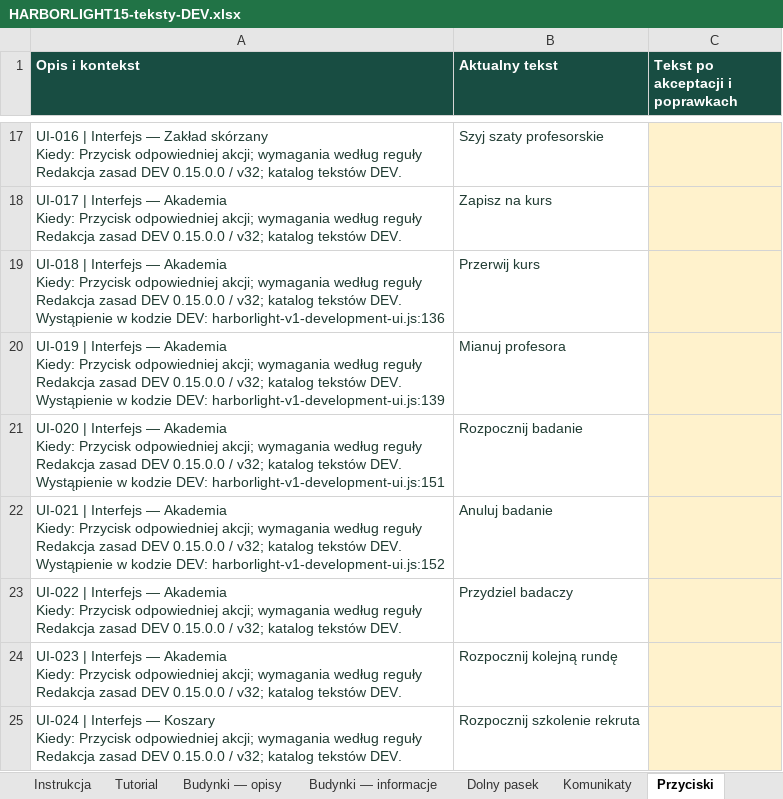
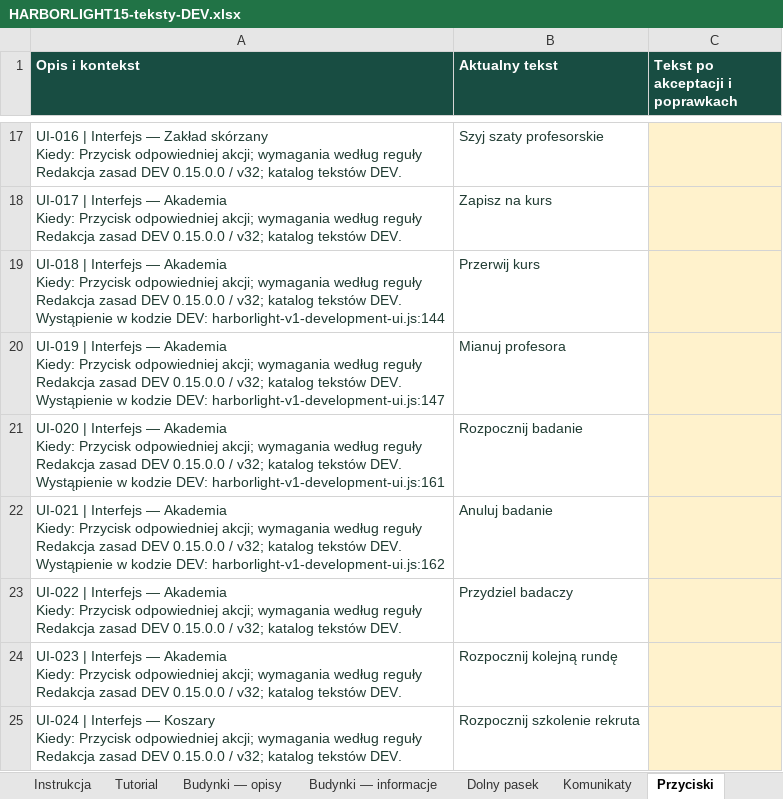
Before and after one commit to ksobczak321-oss/gra, an Excel workbook: docs/arkusze/HARBORLIGHT15-teksty-DEV.xlsx, sheet Przyciski, drawn as a sheet; only a part is shown, gaps mark what is left out; values as stored, in another font and other column widths than the file's, no borders; table styles not drawn; the diff covers the shown part only; the diff names each change by its address in the sheet, - before the commit and + after, or states it on an @@ line.

```diff
--- a/docs/arkusze/HARBORLIGHT15-teksty-DEV.xlsx (sheet Przyciski)
+++ b/docs/arkusze/HARBORLIGHT15-teksty-DEV.xlsx (sheet Przyciski)
-A19 (Opis i kontekst): …kodzie DEV: harborlight-v1-development-ui.js:136
+A19 (Opis i kontekst): …kodzie DEV: harborlight-v1-development-ui.js:144
-A20 (Opis i kontekst): …kodzie DEV: harborlight-v1-development-ui.js:139
+A20 (Opis i kontekst): …kodzie DEV: harborlight-v1-development-ui.js:147
-A21 (Opis i kontekst): …kodzie DEV: harborlight-v1-development-ui.js:151
+A21 (Opis i kontekst): …kodzie DEV: harborlight-v1-development-ui.js:161
-A22 (Opis i kontekst): …kodzie DEV: harborlight-v1-development-ui.js:152
+A22 (Opis i kontekst): …kodzie DEV: harborlight-v1-development-ui.js:162
```
Also changed, not shown: 6 edited cells elsewhere in this sheet, sheet Nowe teksty DEV, sheet Pozostałe teksty, sheet Fabuła i zagadki, sheet Instrukcja, sheet Budynki — informacje, sheet Komunikaty, 3 other files.
